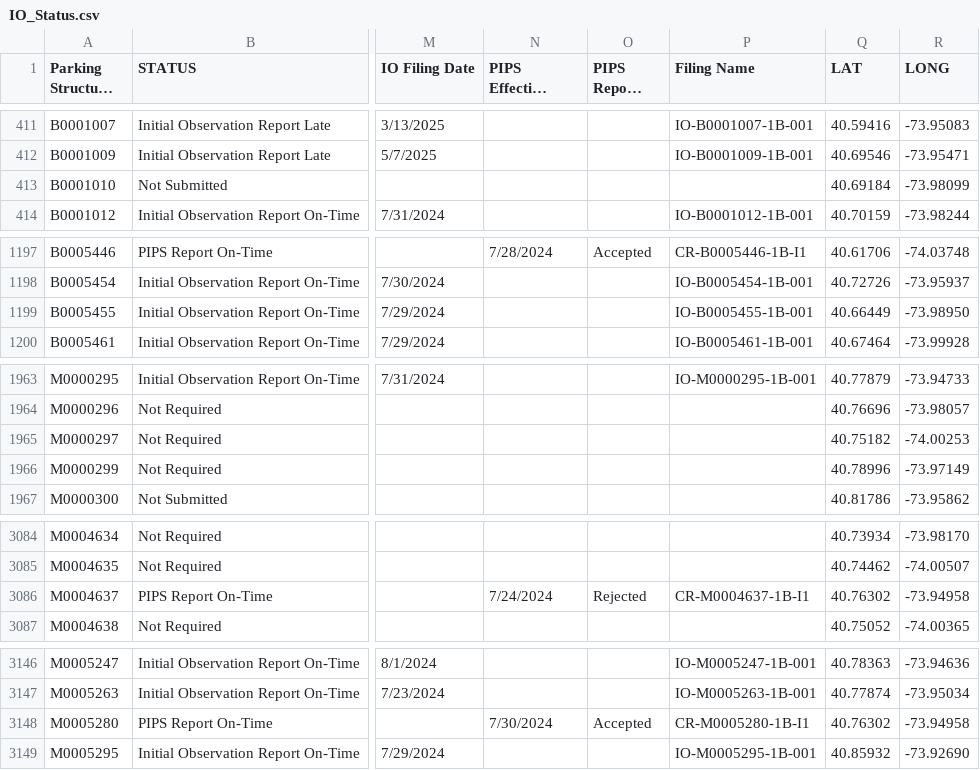
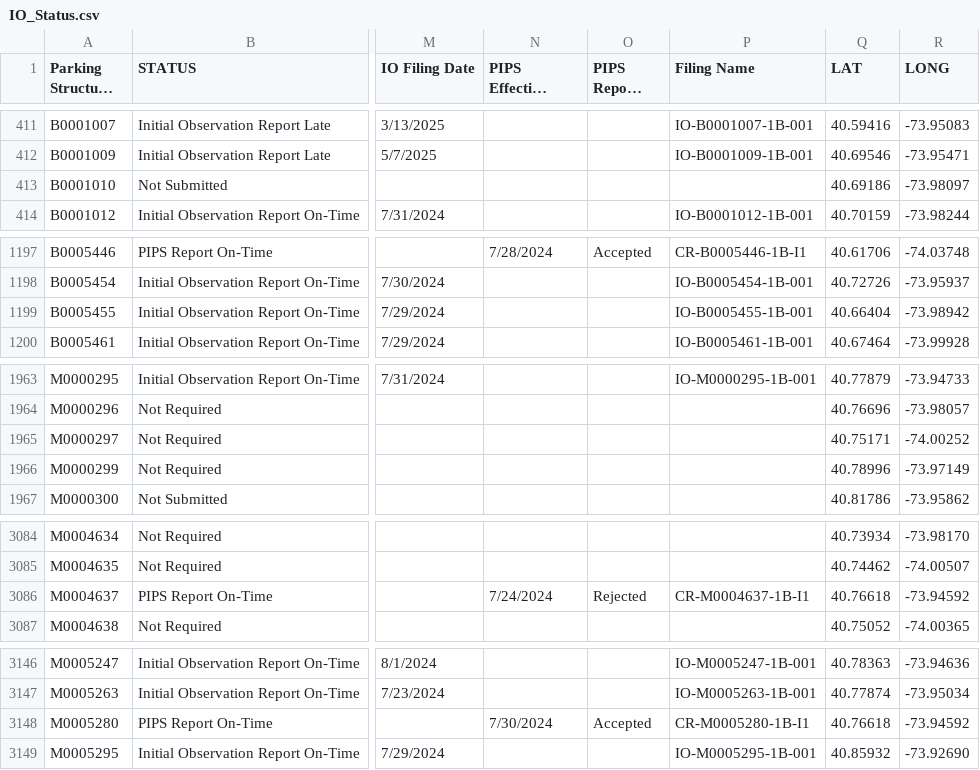
Before and after one commit to NYCDOB/ParkingStructures_InitialObservationReports, a CSV file: data/IO_Status.csv, drawn as a sheet; only a part is shown, gaps mark what is left out; long unchanged cells end in …; the diff covers the shown part only; the diff names each change by its address in the sheet, - before the commit and + after, or states it on an @@ line.

Commit message:
update from script Sat 05/31/2025  6:51:40.83, 5942 rows

```diff
--- a/data/IO_Status.csv
+++ b/data/IO_Status.csv
-Q413 (LAT): 40.69184
+Q413 (LAT): 40.69186
-R413 (LONG): -73.98099
+R413 (LONG): -73.98097
-Q1199 (LAT): 40.66449
+Q1199 (LAT): 40.66404
-R1199 (LONG): -73.98950
+R1199 (LONG): -73.98942
-Q1965 (LAT): 40.75182
+Q1965 (LAT): 40.75171
-R1965 (LONG): -74.00253
+R1965 (LONG): -74.00252
-Q3086 (LAT): 40.76302
+Q3086 (LAT): 40.76618
-R3086 (LONG): -73.94958
+R3086 (LONG): -73.94592
-Q3148 (LAT): 40.76302
+Q3148 (LAT): 40.76618
-R3148 (LONG): -73.94958
+R3148 (LONG): -73.94592
```
Also changed, not shown: 16 edited cells elsewhere in this file.
